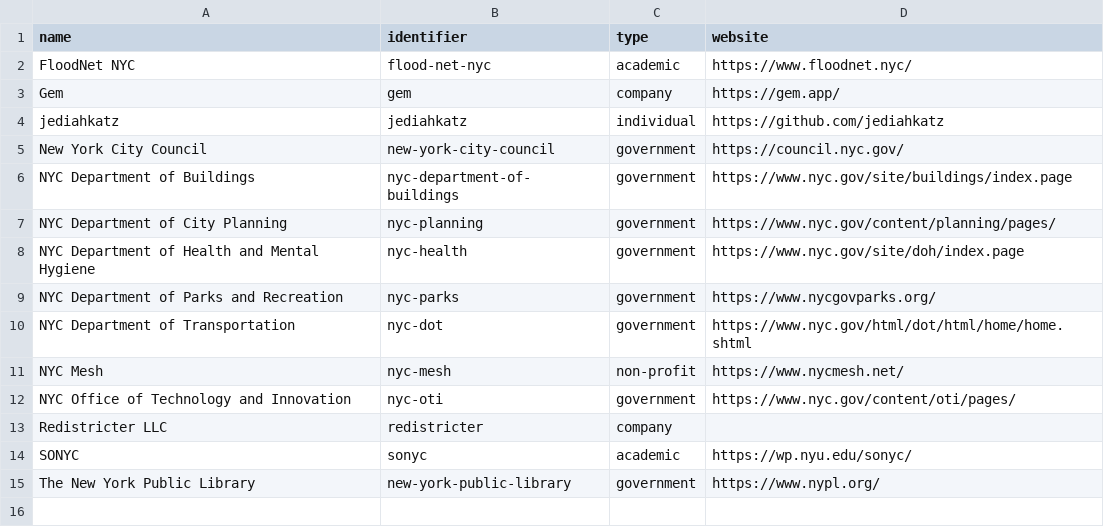
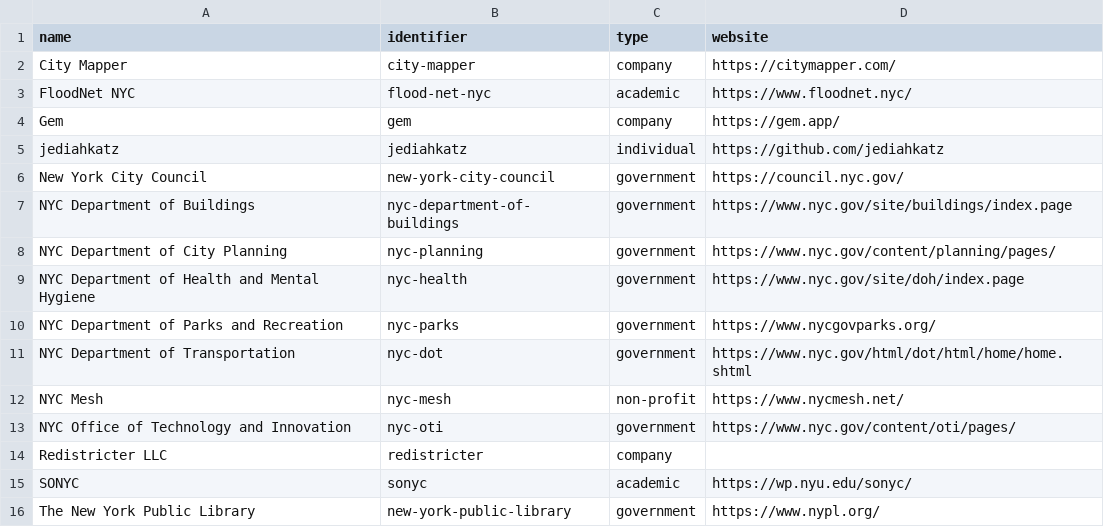
Before and after one commit to dgonzdev/nyc-urban-tech-data, a CSV file: organizations.csv, drawn as a sheet.

```diff
--- a/organizations.csv
+++ b/organizations.csv
@@ -1,2 +1,3 @@
 name,identifier,type,website
+"City Mapper","city-mapper","company","https://citymapper.com/"
 "FloodNet NYC","flood-net-nyc","academic","https://www.floodnet.nyc/"
```
Also changed, not shown: projects.csv.
